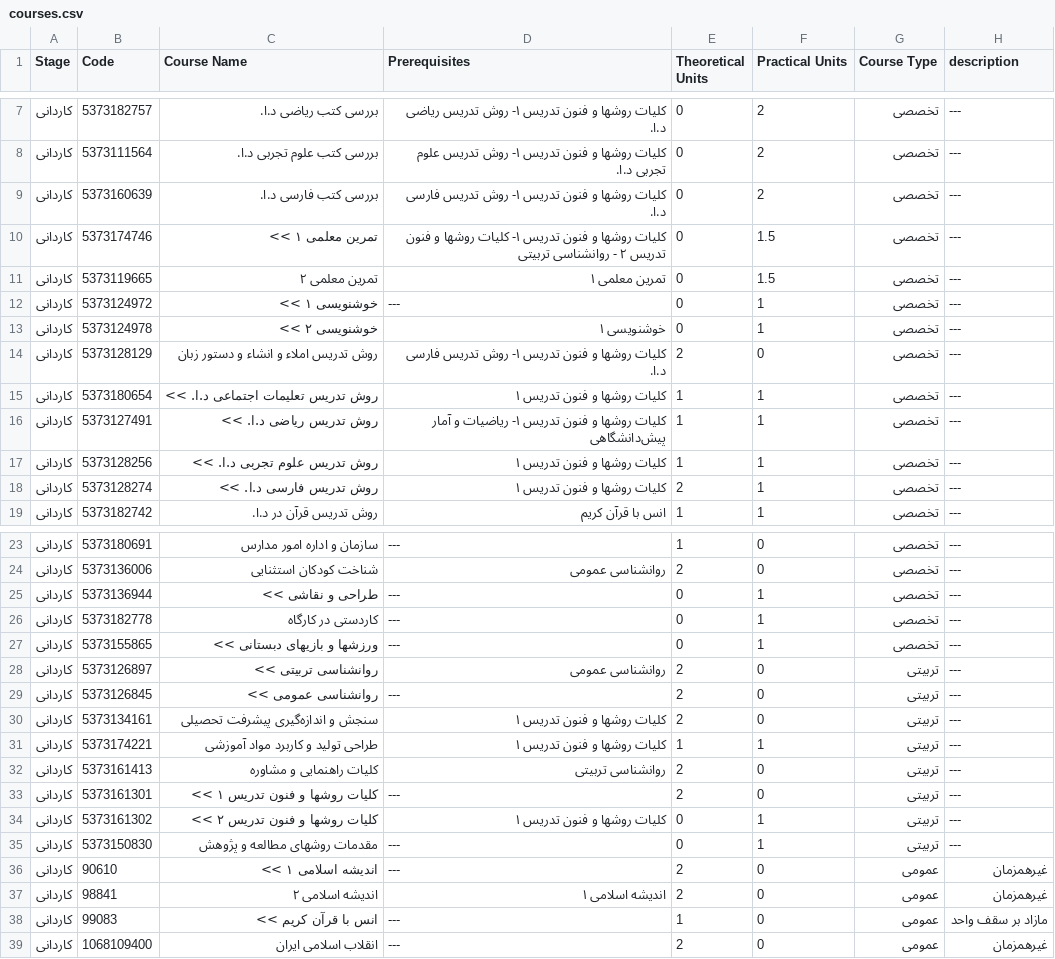
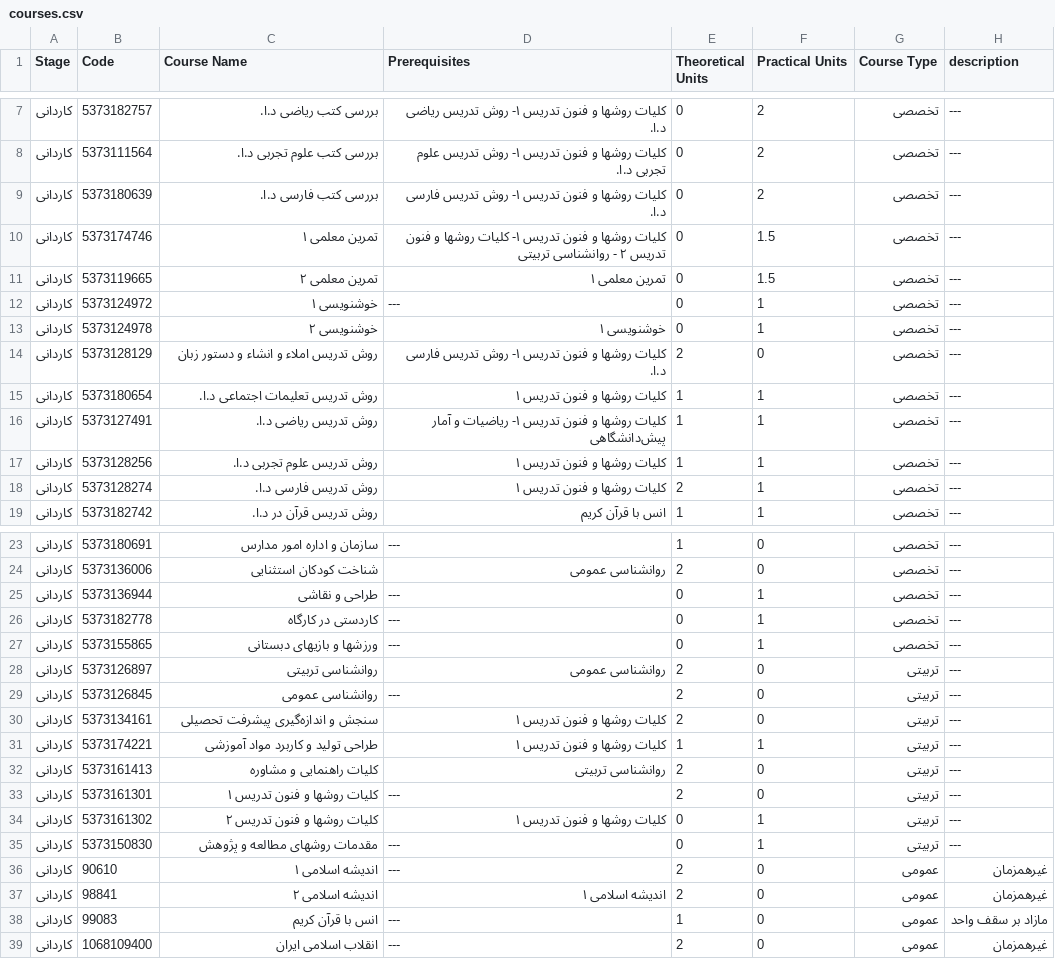
Before and after one commit to Asadi1460/apmanager, a CSV file: courses.csv, drawn as a sheet; only a part is shown, gaps mark what is left out; the diff covers the shown part only.

```diff
--- a/courses.csv
+++ b/courses.csv
@@ -8,12 +8,12 @@
 کاردانی,5373111564,بررسی کتب علوم تجربی د.ا.,کلیات روشها و فنون تدریس ۱- روش تدریس علوم تجربی د.ا.,0,2,تخصصی,---
-کاردانی,5373160639,بررسی کتب فارسی د.ا.,کلیات روشها و فنون تدریس ۱- روش تدریس فارسی د.ا.,0,2,تخصصی,---
-کاردانی,5373174746,تمرین معلمی ۱ >>,کلیات روشها و فنون تدریس ۱- کلیات روشها و فنون تدریس ۲ - روانشناسی تربیتی,0,1.5,تخصصی,---
+کاردانی,5373180639,بررسی کتب فارسی د.ا.,کلیات روشها و فنون تدریس ۱- روش تدریس فارسی د.ا.,0,2,تخصصی,---
+کاردانی,5373174746,تمرین معلمی ۱,کلیات روشها و فنون تدریس ۱- کلیات روشها و فنون تدریس ۲ - روانشناسی تربیتی,0,1.5,تخصصی,---
 کاردانی,5373119665,تمرین معلمی ۲,تمرین معلمی ۱,0,1.5,تخصصی,---
-کاردانی,5373124972,خوشنویسی ۱ >>,---,0,1,تخصصی,---
-کاردانی,5373124978,خوشنویسی ۲ >>,خوشنویسی ۱,0,1,تخصصی,---
+کاردانی,5373124972,خوشنویسی ۱,---,0,1,تخصصی,---
+کاردانی,5373124978,خوشنویسی ۲,خوشنویسی ۱,0,1,تخصصی,---
 کاردانی,5373128129,روش تدریس املاء و انشاء و دستور زبان,کلیات روشها و فنون تدریس ۱- روش تدریس فارسی د.ا.,2,0,تخصصی,---
-کاردانی,5373180654,روش تدریس تعلیمات اجتماعی د.ا.  >>,کلیات روشها و فنون تدریس ۱,1,1,تخصصی,---
-کاردانی,5373127491,روش تدریس ریاضی د.ا. >>,کلیات روشها و فنون تدریس ۱- ریاضیات و آمار پیش‌دانشگاهی,1,1,تخصصی,---
-کاردانی,5373128256,روش تدریس علوم تجربی د.ا. >>,کلیات روشها و فنون تدریس ۱,1,1,تخصصی,---
-کاردانی,5373128274,روش تدریس فارسی د.ا. >>,کلیات روشها و فنون تدریس ۱,2,1,تخصصی,---
+کاردانی,5373180654,روش تدریس تعلیمات اجتماعی د.ا. ,کلیات روشها و فنون تدریس ۱,1,1,تخصصی,---
+کاردانی,5373127491,روش تدریس ریاضی د.ا.,کلیات روشها و فنون تدریس ۱- ریاضیات و آمار پیش‌دانشگاهی,1,1,تخصصی,---
+کاردانی,5373128256,روش تدریس علوم تجربی د.ا.,کلیات روشها و فنون تدریس ۱,1,1,تخصصی,---
+کاردانی,5373128274,روش تدریس فارسی د.ا.,کلیات روشها و فنون تدریس ۱,2,1,تخصصی,---
 کاردانی,5373182742,روش تدریس قرآن در د.ا.,انس با قرآن کریم,1,1,تخصصی,---
@@ -24,7 +24,7 @@
 کاردانی,5373136006,شناخت کودکان استثنایی,روانشناسی عمومی,2,0,تخصصی,---
-کاردانی,5373136944,طراحی و نقاشی >>,---,0,1,تخصصی,---
+کاردانی,5373136944,طراحی و نقاشی,---,0,1,تخصصی,---
 کاردانی,5373182778,کاردستی در کارگاه,---,0,1,تخصصی,---
-کاردانی,5373155865,ورزشها و بازیهای دبستانی >>,---,0,1,تخصصی,---
-کاردانی,5373126897,روانشناسی تربیتی >>,روانشناسی عمومی,2,0,تربیتی,---
-کاردانی,5373126845,روانشناسی عمومی >>,---,2,0,تربیتی,---
+کاردانی,5373155865,ورزشها و بازیهای دبستانی,---,0,1,تخصصی,---
+کاردانی,5373126897,روانشناسی تربیتی,روانشناسی عمومی,2,0,تربیتی,---
+کاردانی,5373126845,روانشناسی عمومی,---,2,0,تربیتی,---
 کاردانی,5373134161,سنجش و اندازه‌گیری پیشرفت تحصیلی,کلیات روشها و فنون تدریس ۱,2,0,تربیتی,---
@@ -32,8 +32,8 @@
 کاردانی,5373161413,کلیات راهنمایی و مشاوره,روانشناسی تربیتی,2,0,تربیتی,---
-کاردانی,5373161301,کلیات روشها و فنون تدریس ۱ >>,---,2,0,تربیتی,---
-کاردانی,5373161302,کلیات روشها و فنون تدریس ۲ >>,کلیات روشها و فنون تدریس ۱,0,1,تربیتی,---
+کاردانی,5373161301,کلیات روشها و فنون تدریس ۱,---,2,0,تربیتی,---
+کاردانی,5373161302,کلیات روشها و فنون تدریس ۲,کلیات روشها و فنون تدریس ۱,0,1,تربیتی,---
 کاردانی,5373150830,مقدمات روشهای مطالعه و پژوهش,---,0,1,تربیتی,---
-کاردانی,90610,اندیشه اسلامی ۱ >>,---,2,0,عمومی,غیرهمزمان
+کاردانی,90610,اندیشه اسلامی ۱,---,2,0,عمومی,غیرهمزمان
 کاردانی,98841,اندیشه اسلامی ۲,اندیشه اسلامی ۱,2,0,عمومی,غیرهمزمان
-کاردانی,99083,انس با قرآن کریم >>,---,1,0,عمومی,مازاد بر سقف واحد
+کاردانی,99083,انس با قرآن کریم,---,1,0,عمومی,مازاد بر سقف واحد
 کاردانی,1068109400,انقلاب اسلامی ایران,---,2,0,عمومی,غیرهمزمان
```
Also changed, not shown: 1 removed row and 14 edited cells elsewhere in this file, 1 other file.
